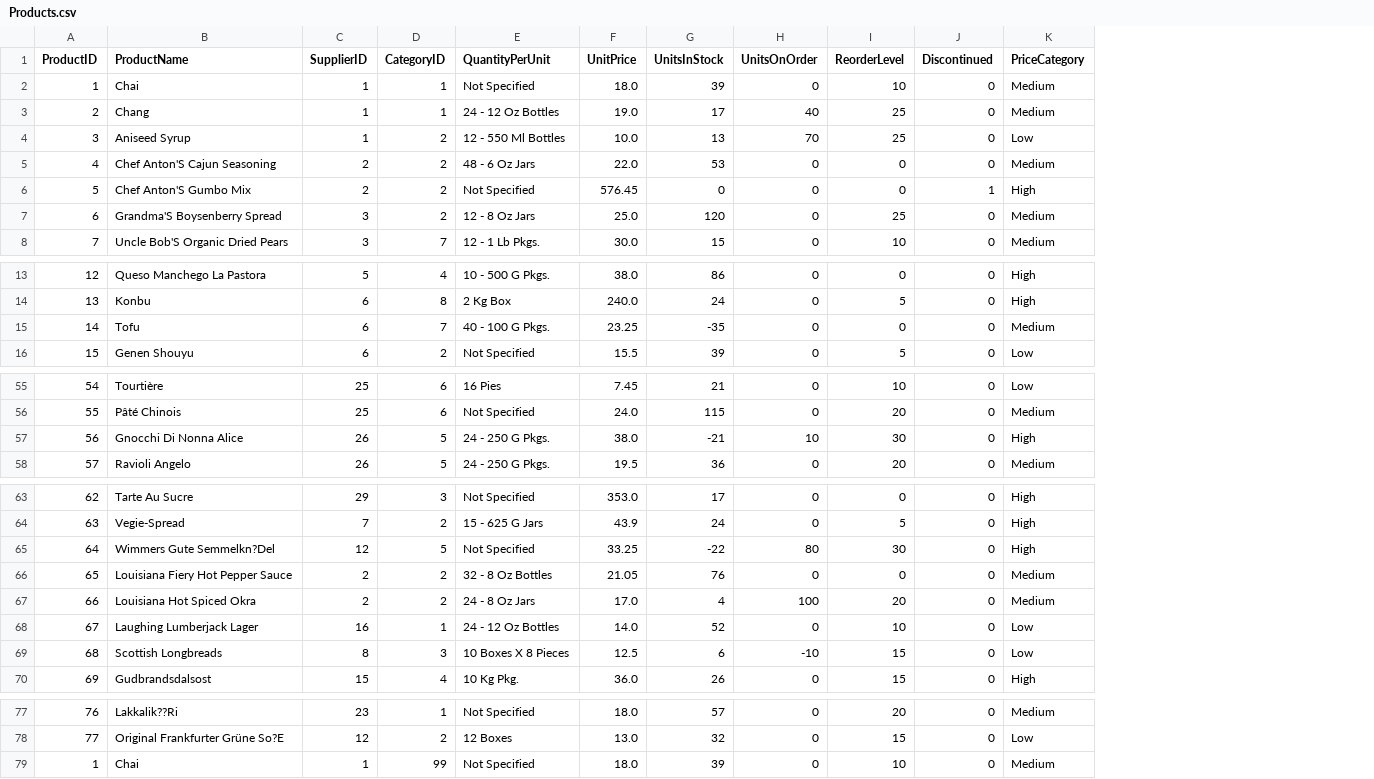
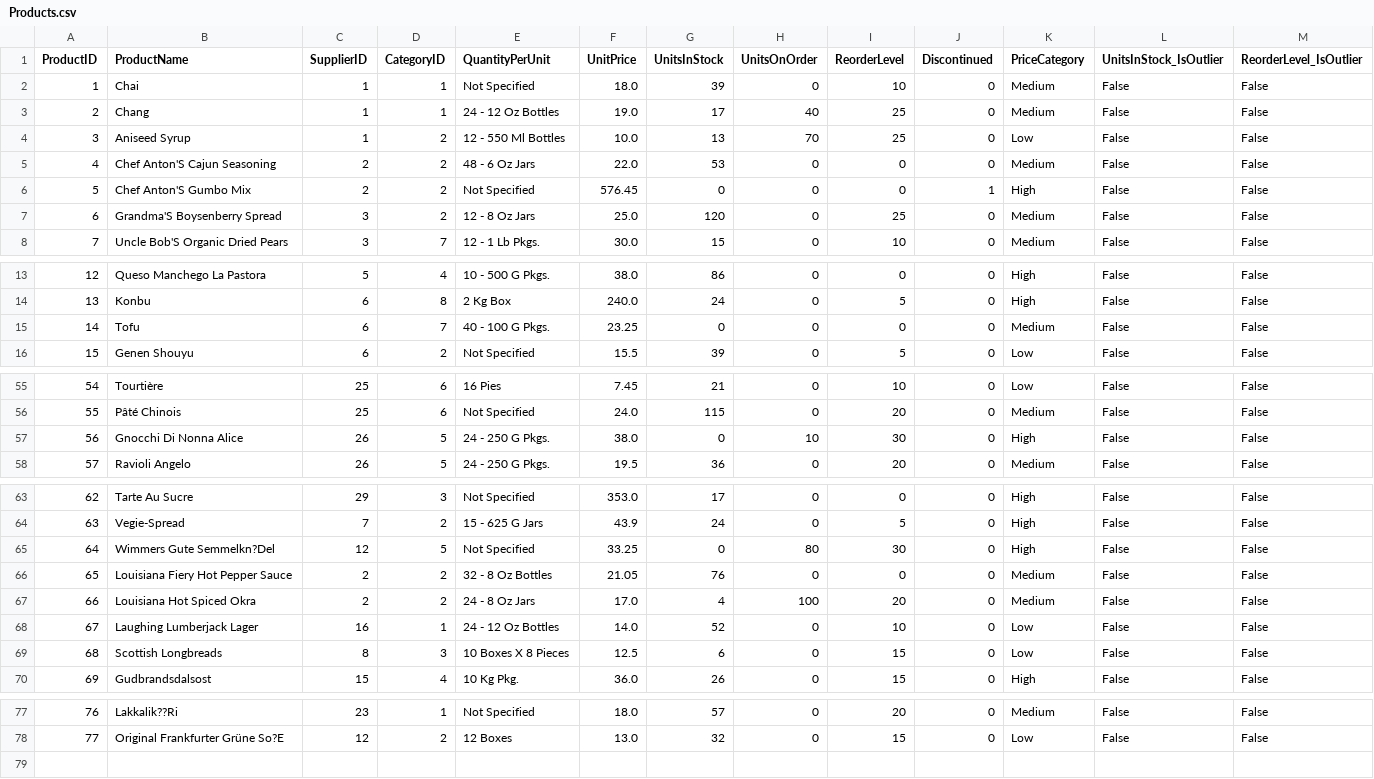
Before and after one commit to amiralishahsavari/northwind-data-analysis, a CSV file: Phase_1_Data Preprocessing_Python_R/Northwind Database - Cleaned/Products.csv, drawn as a sheet; only a part is shown, gaps mark what is left out; removed rows and columns are numbered as before the commit, all else as after; the diff names each change by its address in the sheet, - before the commit and + after, or states it on an @@ line.

```diff
--- a/Phase_1_Data Preprocessing_Python_R/Northwind Database - Cleaned/Products.csv
+++ b/Phase_1_Data Preprocessing_Python_R/Northwind Database - Cleaned/Products.csv
+column L (UnitsInStock_IsOutlier), rows 2-8: all False; rows 13-16: all False; rows 55-58: all False; rows 63-70: all False; rows 77-78: False | False
+column M (ReorderLevel_IsOutlier), rows 2-8: all False; rows 13-16: all False; rows 55-58: all False; rows 63-70: all False; rows 77-78: False | False
-G15 (UnitsInStock): -35
+G15 (UnitsInStock): 0
-G57 (UnitsInStock): -21
+G57 (UnitsInStock): 0
-G65 (UnitsInStock): -22
+G65 (UnitsInStock): 0
-H69 (UnitsOnOrder): -10
+H69 (UnitsOnOrder): 0
-row 79: 1 | Chai | 1 | 99 | Not Specified | 18.0 | 39 | 0 | 10 | 0 | Medium
```
Also changed, not shown: Phase_1_Data Preprocessing_Python_R/Northwind Database - Cleaned/Categories.csv, Phase_1_Data Preprocessing_Python_R/Northwind Database - Cleaned/Customer_Features.csv, 15 other files.
